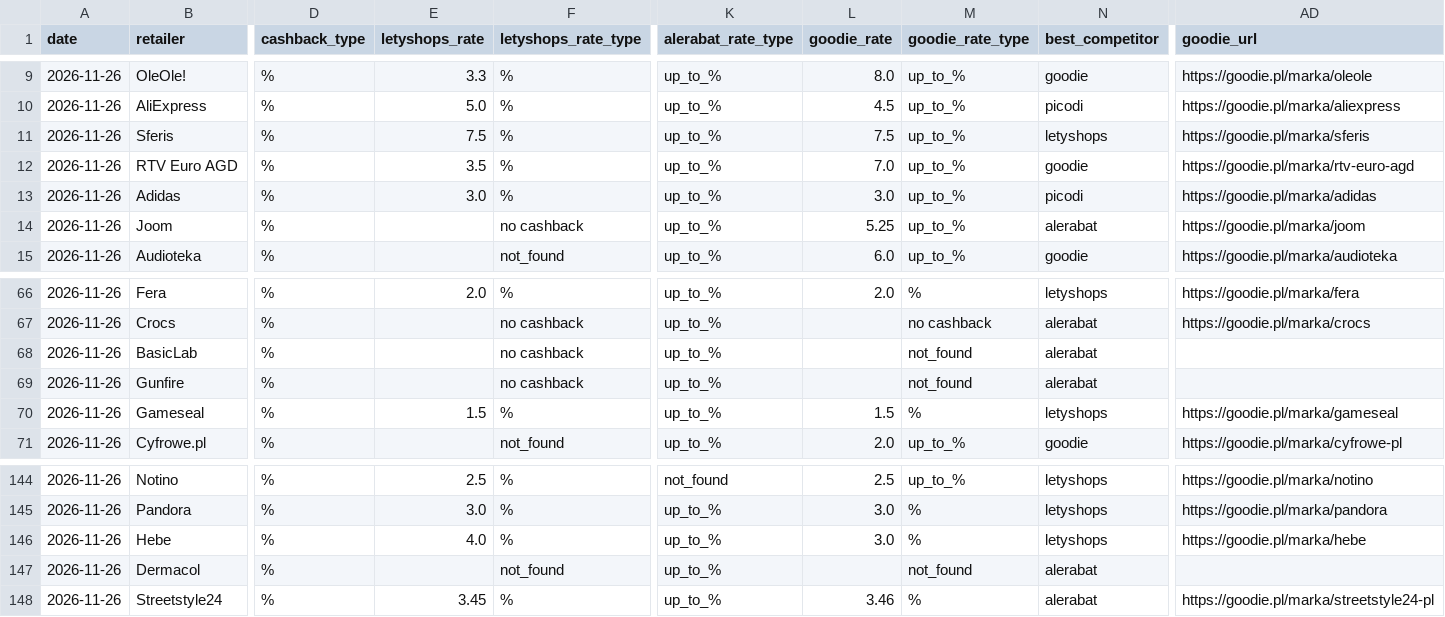
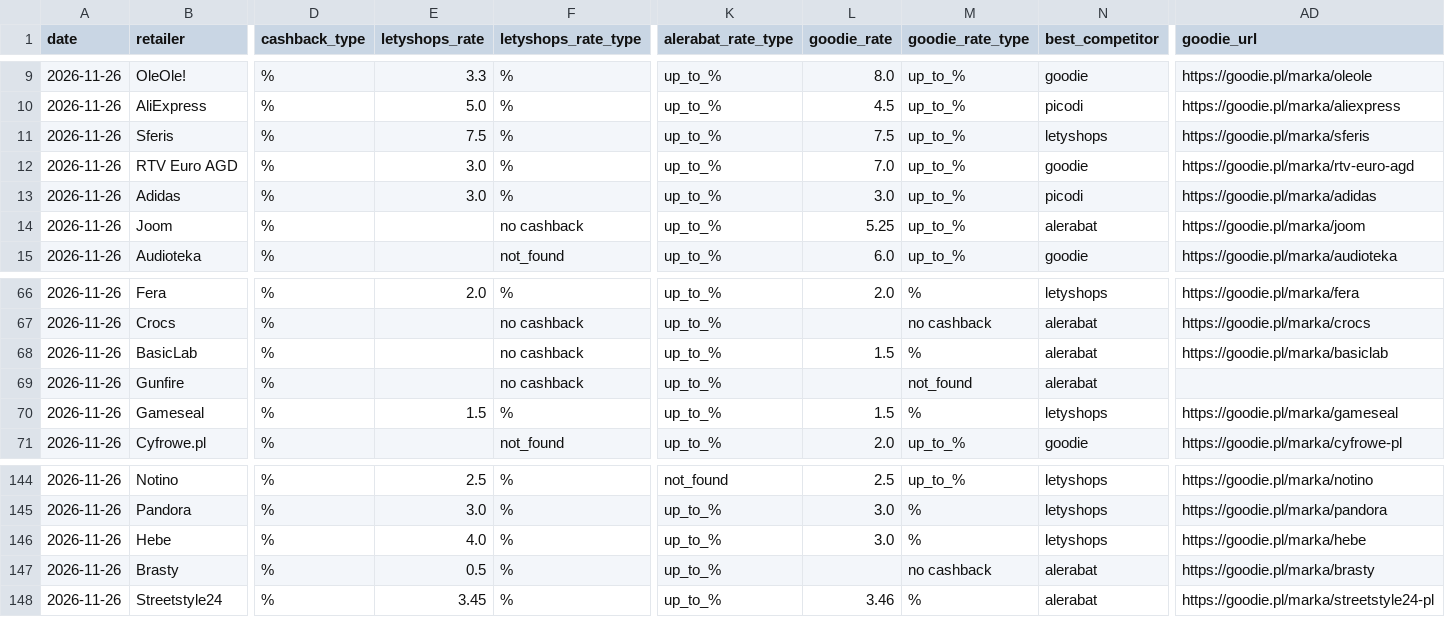
Before and after one commit to Gonzalobarrio/cashback-benchmark, a CSV file: data/benchmark_data.csv, drawn as a sheet; only a part is shown, gaps mark what is left out; rows hold the shown columns only; the diff covers the shown part only; the diff names each change by its address in the sheet, - before the commit and + after, or states it on an @@ line.

```diff
--- a/data/benchmark_data.csv
+++ b/data/benchmark_data.csv
-E12 (letyshops_rate): 3.5
+E12 (letyshops_rate): 3.0
-L68 (goodie_rate): (empty)
+L68 (goodie_rate): 1.5
-M68 (goodie_rate_type): not_found
+M68 (goodie_rate_type): %
-AD68 (goodie_url): (empty)
+AD68 (goodie_url): https://goodie.pl/marka/basiclab
@@ row 147 moved to row 137: 2026-11-26 @@
+row 147: 2026-11-26 | Brasty | % | 0.5 | % | up_to_% |  | no cashback | alerabat | https://goodie.pl/marka/brasty
```
Also changed, not shown: 1 removed row and 9 moved rows elsewhere in this file, data/benchmark_data_enriched.csv, data/goodie_rates_latest.csv, 3 other files.
